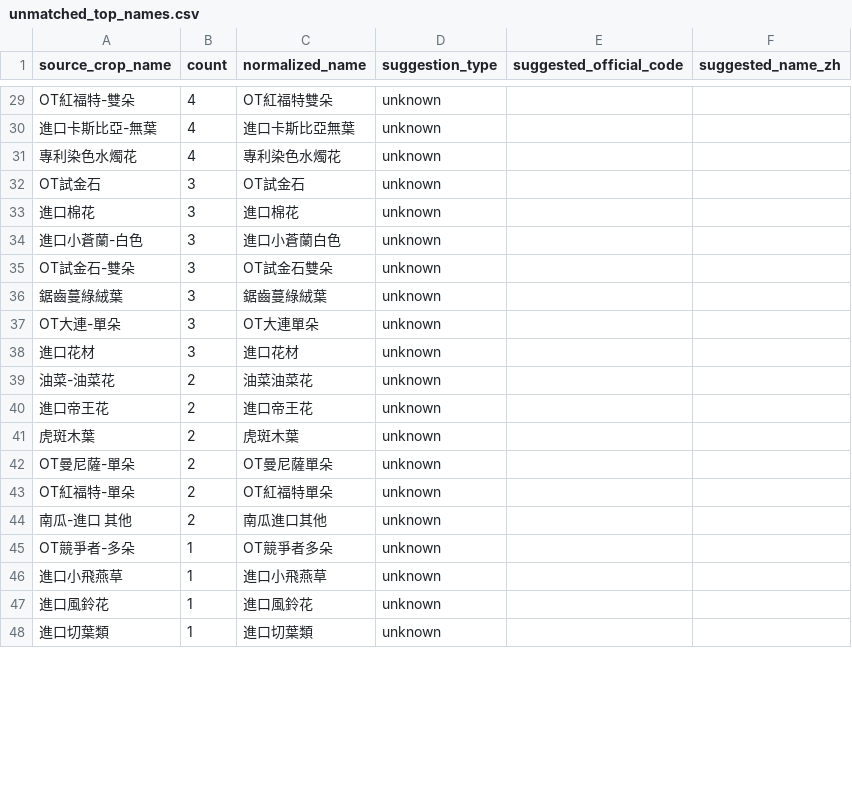
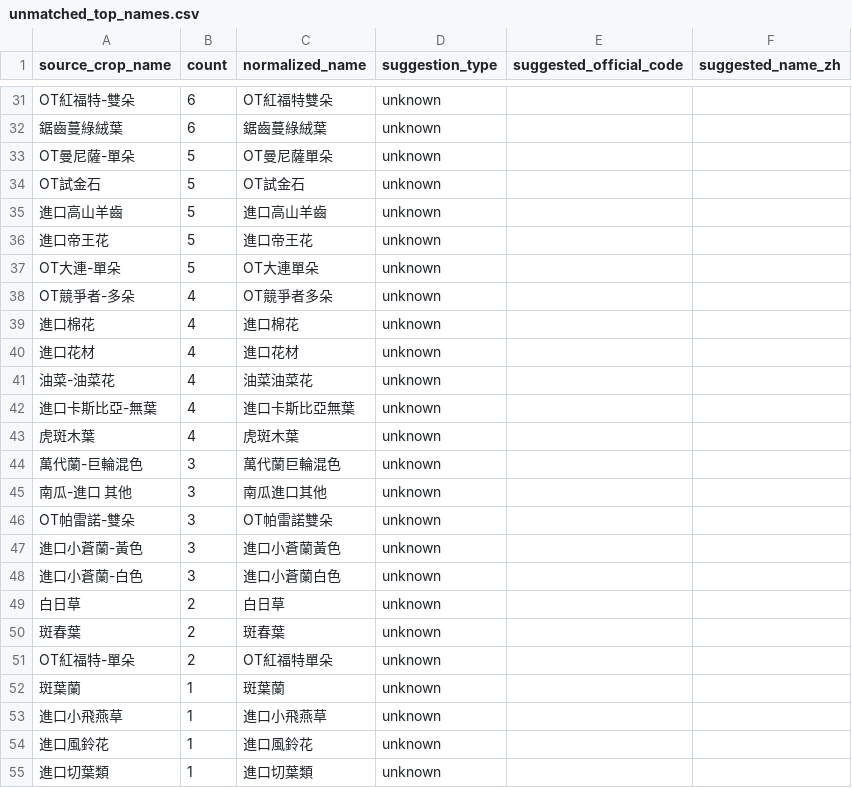
Before and after one commit to junborisproject0207-collab/vege-price-backend, a CSV file: output/unmatched_top_names.csv, drawn as a sheet; only a part is shown, gaps mark what is left out; removed rows and columns are numbered as before the commit, all else as after; the diff covers the shown part only; the diff names each change by its address in the sheet, - before the commit and + after, or states it on an @@ line.

```diff
--- a/output/unmatched_top_names.csv
+++ b/output/unmatched_top_names.csv
-B31 (count): 4
+B31 (count): 6
+row 32: 鋸齒蔓綠絨葉 | 6 | 鋸齒蔓綠絨葉 | unknown
+row 33: OT曼尼薩-單朵 | 5 | OT曼尼薩單朵 | unknown
+row 34: OT試金石 | 5 | OT試金石 | unknown
+row 35: 進口高山羊齒 | 5 | 進口高山羊齒 | unknown
+row 36: 進口帝王花 | 5 | 進口帝王花 | unknown
+row 37: OT大連-單朵 | 5 | OT大連單朵 | unknown
+row 38: OT競爭者-多朵 | 4 | OT競爭者多朵 | unknown
+row 39: 進口棉花 | 4 | 進口棉花 | unknown
+row 40: 進口花材 | 4 | 進口花材 | unknown
+row 41: 油菜-油菜花 | 4 | 油菜油菜花 | unknown
-A43 (source_crop_name): 專利染色水燭花
+A43 (source_crop_name): 虎斑木葉
-C43 (normalized_name): 專利染色水燭花
+C43 (normalized_name): 虎斑木葉
+row 44: 萬代蘭-巨輪混色 | 3 | 萬代蘭巨輪混色 | unknown
+row 45: 南瓜-進口 其他 | 3 | 南瓜進口其他 | unknown
-A46 (source_crop_name): OT試金石
+A46 (source_crop_name): OT帕雷諾-雙朵
-C46 (normalized_name): OT試金石
+C46 (normalized_name): OT帕雷諾雙朵
-A47 (source_crop_name): 進口棉花
+A47 (source_crop_name): 進口小蒼蘭-黃色
-C47 (normalized_name): 進口棉花
+C47 (normalized_name): 進口小蒼蘭黃色
-row 35: OT試金石-雙朵 | 3 | OT試金石雙朵 | unknown
-row 36: 鋸齒蔓綠絨葉 | 3 | 鋸齒蔓綠絨葉 | unknown
-row 37: OT大連-單朵 | 3 | OT大連單朵 | unknown
-row 38: 進口花材 | 3 | 進口花材 | unknown
-A49 (source_crop_name): 油菜-油菜花
+A49 (source_crop_name): 白日草
-C49 (normalized_name): 油菜油菜花
+C49 (normalized_name): 白日草
-row 40: 進口帝王花 | 2 | 進口帝王花 | unknown
-A50 (source_crop_name): 虎斑木葉
+A50 (source_crop_name): 斑春葉
-C50 (normalized_name): 虎斑木葉
+C50 (normalized_name): 斑春葉
-row 42: OT曼尼薩-單朵 | 2 | OT曼尼薩單朵 | unknown
-row 44: 南瓜-進口 其他 | 2 | 南瓜進口其他 | unknown
-A52 (source_crop_name): OT競爭者-多朵
+A52 (source_crop_name): 斑葉蘭
-C52 (normalized_name): OT競爭者多朵
+C52 (normalized_name): 斑葉蘭
```
Also changed, not shown: 8 added rows, 12 removed rows and 21 edited cells elsewhere in this file, output/unmatched_top_codes.csv, 10 other files.
